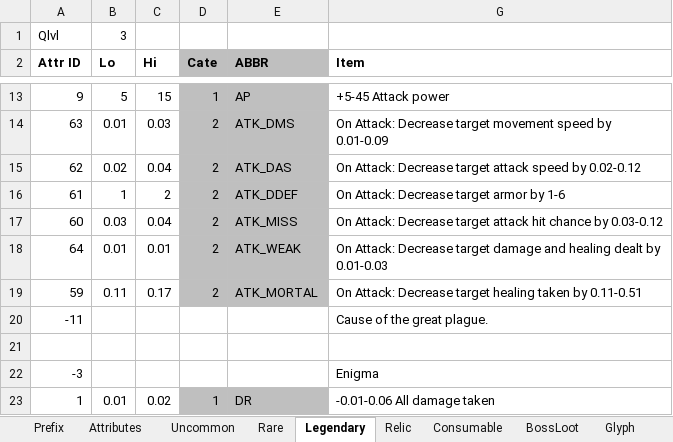
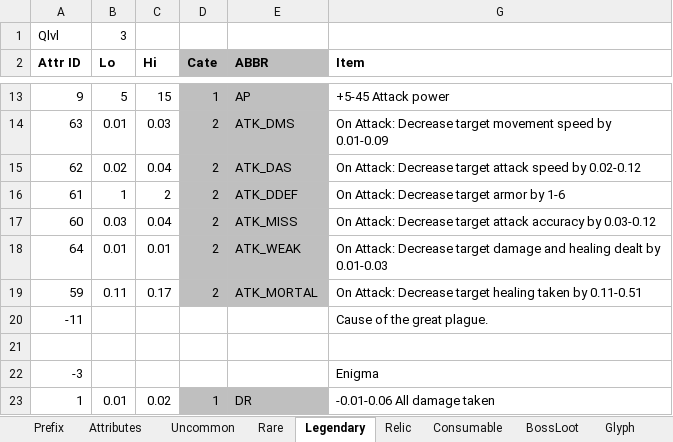
Before and after one commit to yatyricky/Zulaman-WE, an Excel workbook: assets/data/Items.xlsm, sheet Legendary, drawn as a sheet; only a part is shown, gaps mark what is left out; values as stored, in another font and other column widths than the file's, no borders; the diff names each change by its address in the sheet, - before the commit and + after, or states it on an @@ line.

```diff
--- a/assets/data/Items.xlsm (sheet Legendary)
+++ b/assets/data/Items.xlsm (sheet Legendary)
-G17 (Item): …target attack hit chance by 0.03-0.12
+G17 (Item): …target attack accuracy by 0.03-0.12
```
Also changed, not shown: sheet Attributes, sheet Relic, 6 other files.
